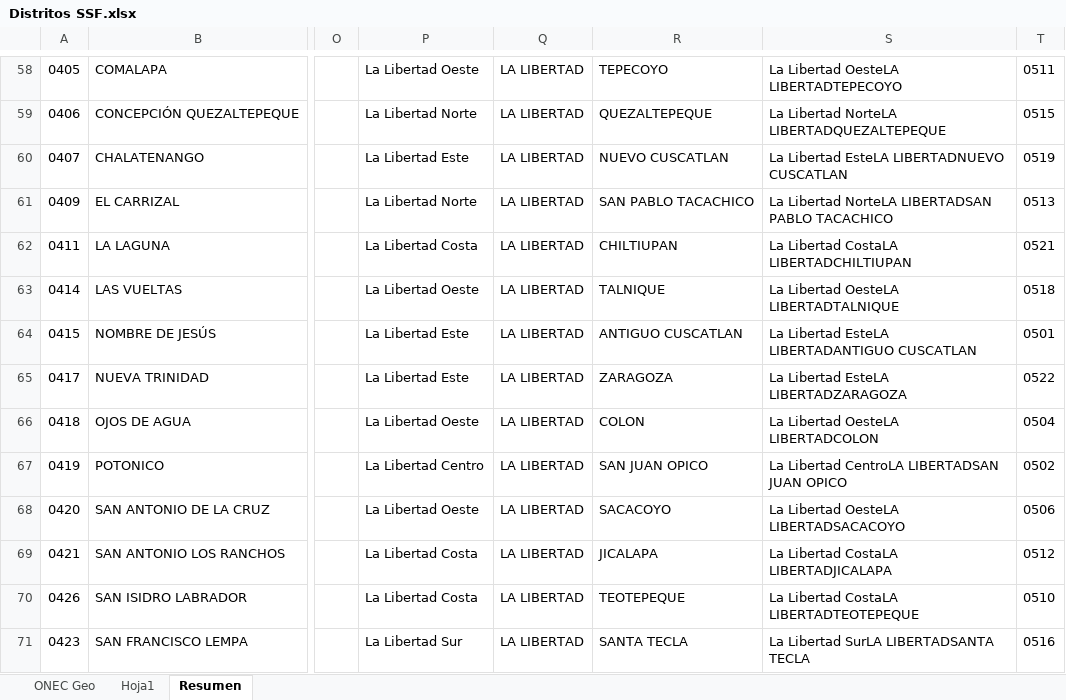
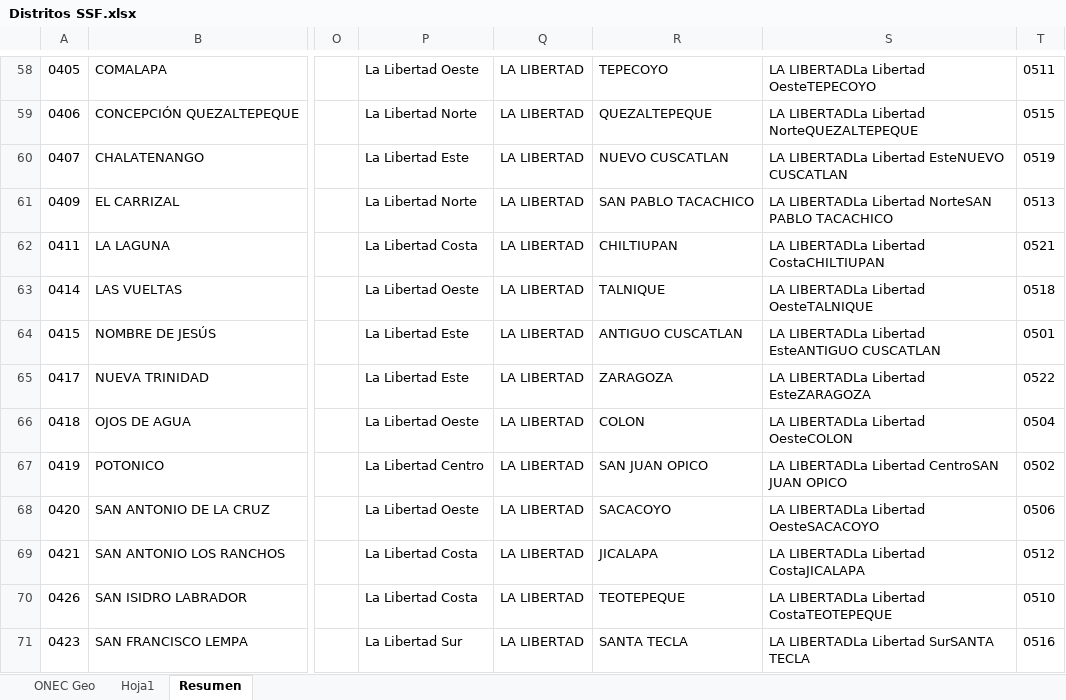
Before and after one commit to camelara/EducMap, an Excel workbook: Distritos SSF.xlsx, sheet Resumen, drawn as a sheet; only a part is shown, gaps mark what is left out; values as stored, in another font and other column widths than the file's, no borders; the diff covers the shown part only; the diff names each change by its address in the sheet, - before the commit and + after, or states it on an @@ line.

```diff
--- a/Distritos SSF.xlsx (sheet Resumen)
+++ b/Distritos SSF.xlsx (sheet Resumen)
-S58: La Libertad OesteLA LIBERTADTEPECOYO
+S58: LA LIBERTADLa Libertad OesteTEPECOYO
-S59: La Libertad NorteLA LIBERTADQUEZALTEPEQUE
+S59: LA LIBERTADLa Libertad NorteQUEZALTEPEQUE
-S60: La Libertad EsteLA LIBERTADNUEVO CUSCATLAN
+S60: LA LIBERTADLa Libertad EsteNUEVO CUSCATLAN
-S61: La Libertad NorteLA LIBERTADSAN PABLO TACACHICO
+S61: LA LIBERTADLa Libertad NorteSAN PABLO TACACHICO
-S62: La Libertad CostaLA LIBERTADCHILTIUPAN
+S62: LA LIBERTADLa Libertad CostaCHILTIUPAN
-S63: La Libertad OesteLA LIBERTADTALNIQUE
+S63: LA LIBERTADLa Libertad OesteTALNIQUE
-S64: La Libertad EsteLA LIBERTADANTIGUO CUSCATLAN
+S64: LA LIBERTADLa Libertad EsteANTIGUO CUSCATLAN
-S65: La Libertad EsteLA LIBERTADZARAGOZA
+S65: LA LIBERTADLa Libertad EsteZARAGOZA
-S66: La Libertad OesteLA LIBERTADCOLON
+S66: LA LIBERTADLa Libertad OesteCOLON
-S67: La Libertad CentroLA LIBERTADSAN JUAN OPICO
+S67: LA LIBERTADLa Libertad CentroSAN JUAN OPICO
-S68: La Libertad OesteLA LIBERTADSACACOYO
+S68: LA LIBERTADLa Libertad OesteSACACOYO
-S69: La Libertad CostaLA LIBERTADJICALAPA
+S69: LA LIBERTADLa Libertad CostaJICALAPA
-S70: La Libertad CostaLA LIBERTADTEOTEPEQUE
+S70: LA LIBERTADLa Libertad CostaTEOTEPEQUE
-S71: La Libertad SurLA LIBERTADSANTA TECLA
+S71: LA LIBERTADLa Libertad SurSANTA TECLA
```
Also changed, not shown: 211 edited cells elsewhere in this sheet, Matriz de Inversiones.xlsx, 3 other files.
